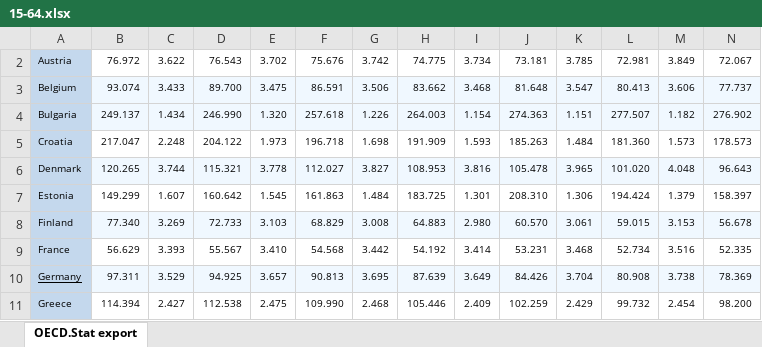
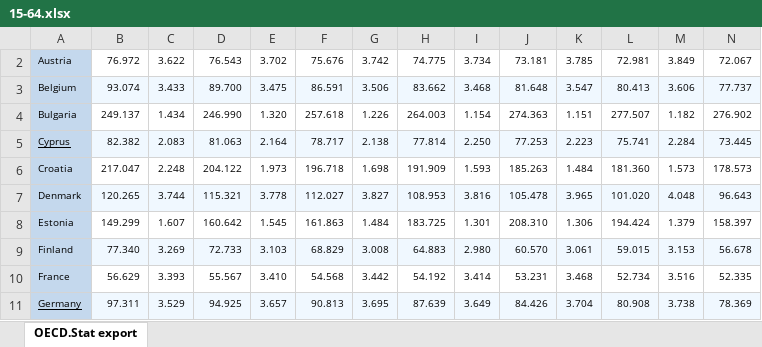
Before and after one commit to gCascone01/Analisi_Statistica_DPDFP, an Excel workbook: Datasets/European-Country/15-64.xlsx, sheet OECD.Stat export, drawn as a sheet; only a part is shown; the shorter side is filled out with more unchanged rows; values as stored, in another font and other column widths than the file's, no borders; rows hold the shown columns only; the diff covers the shown part only; the diff names each change by its address in the sheet, - before the commit and + after, or states it on an @@ line.

```diff
--- a/Datasets/European-Country/15-64.xlsx (sheet OECD.Stat export)
+++ b/Datasets/European-Country/15-64.xlsx (sheet OECD.Stat export)
-B4:N4 fill: #F0F8FF
+B4:N4 fill: none
+row 5: Cyprus | 82.382 | 2.083 | 81.063 | 2.164 | 78.717 | 2.138 | 77.814 | 2.250 | 77.253 | 2.223 | 75.741 | 2.284 | 73.445
```
Also changed, not shown: cell formats elsewhere in this sheet, Datasets/European-Country/64.xlsx, Datasets/European-Country/Complete_Dataset.xlsx, 2 other files.
